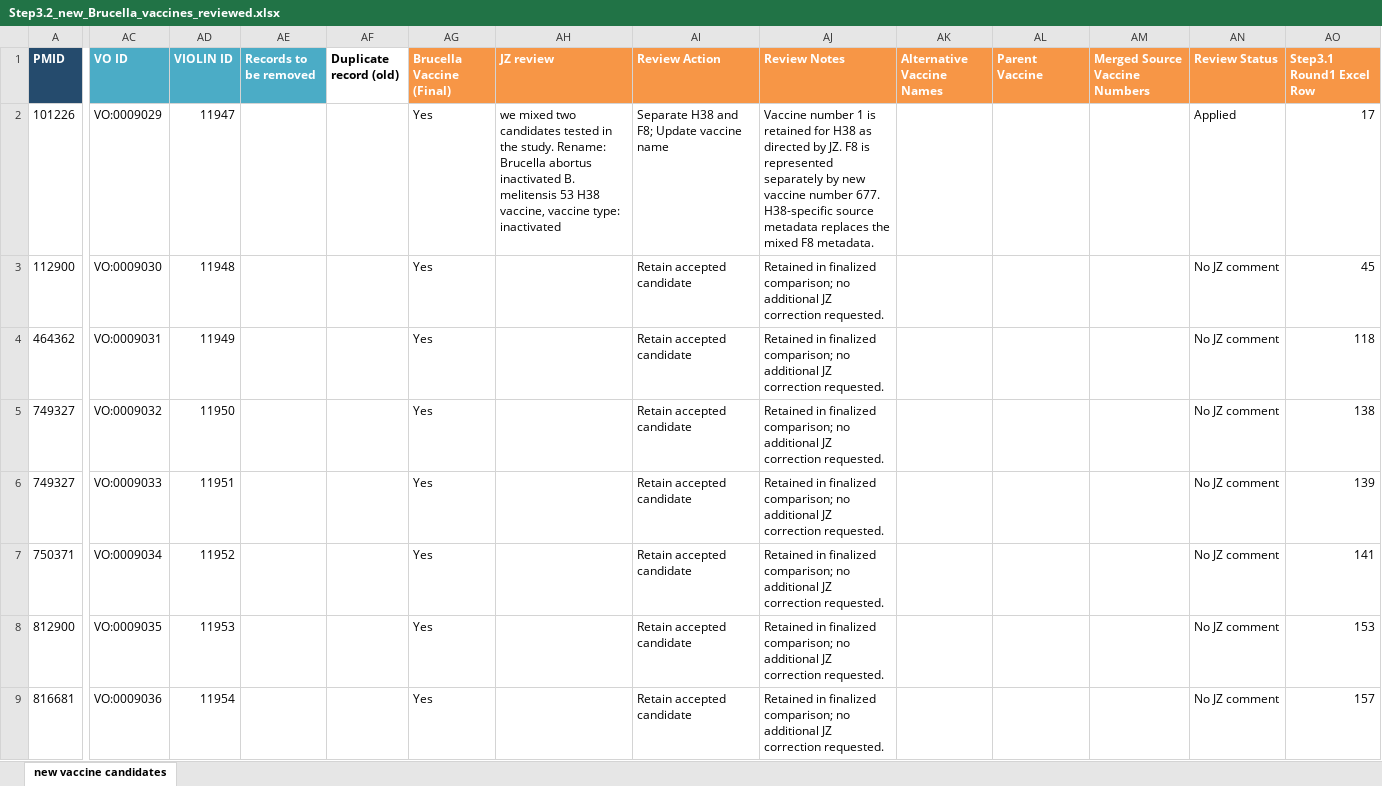
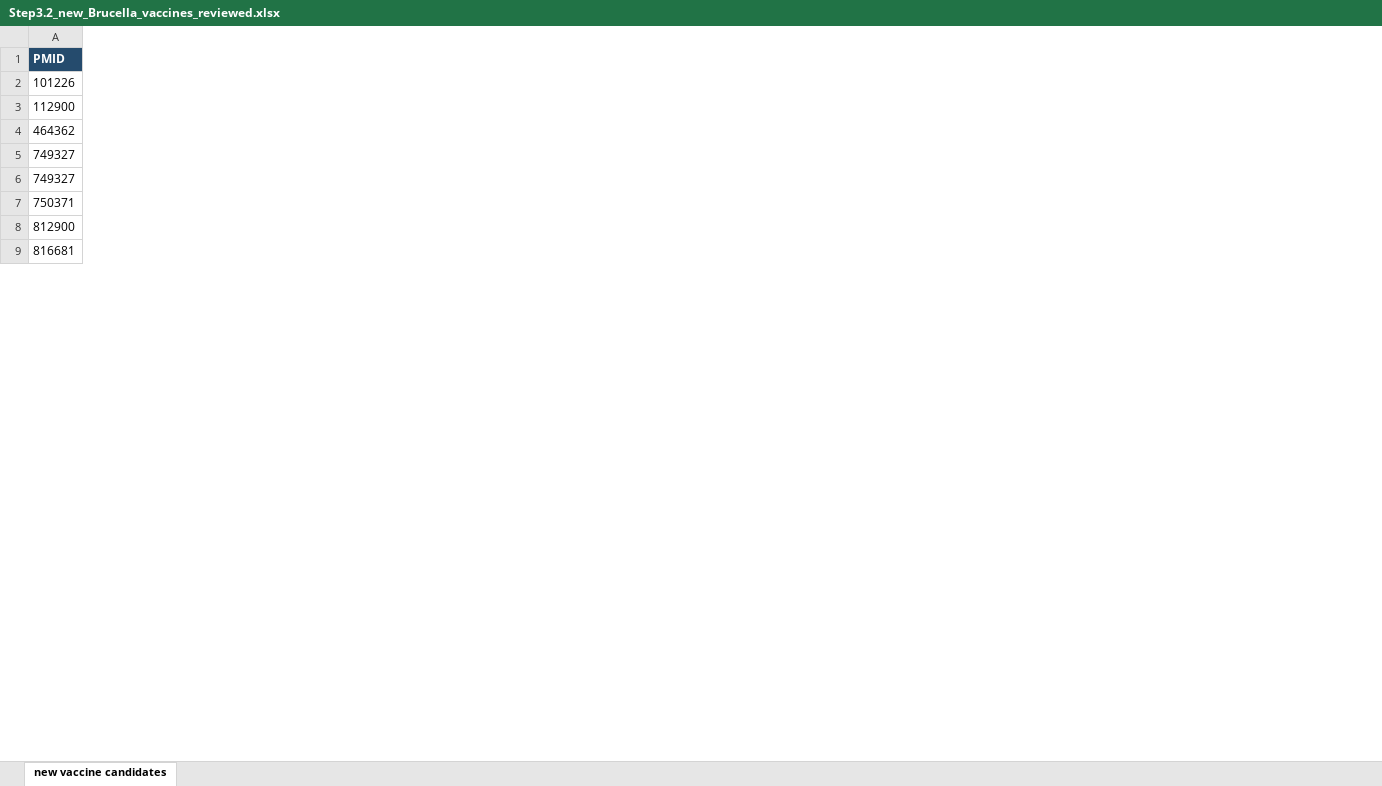
Before and after one commit to Hegroup-Bioinformatics/VaxAgent, an Excel workbook: outputs_Brucella/Step3.2_new_Brucella_vaccines_reviewed.xlsx, sheet new vaccine candidates, drawn as a sheet; only a part is shown, gaps mark what is left out; values as stored, in another font and other column widths than the file's, no borders; the diff covers the shown part only; the diff names each change by its address in the sheet, - before the commit and + after, or states it on an @@ line.

```diff
--- a/outputs_Brucella/Step3.2_new_Brucella_vaccines_reviewed.xlsx (sheet new vaccine candidates)
+++ b/outputs_Brucella/Step3.2_new_Brucella_vaccines_reviewed.xlsx (sheet new vaccine candidates)
-column AC (VO ID), rows 2-9: VO:0009029 | VO:0009030 | VO:0009031 | VO:0009032 | VO:0009033 | VO:0009034 | VO:0009035 | VO:0009036
-column AD (VIOLIN ID), rows 2-9: 11947 | 11948 | 11949 | 11950 | 11951 | 11952 | 11953 | 11954
-column AE (Records to be removed), empty
-column AF (Duplicate record (old)), empty
-column AG (Brucella Vaccine (Final)), rows 2-9: all Yes
-column AH (JZ review), row 2: we mixed two candidates tested in the study. Rename: Brucella abortus inactivated B. melitensis 53 H38 vaccine, vaccine type: inactivated
-column AI (Review Action), rows 2-9: Separate H38 and F8; Update vaccine name | Retain accepted candidate | Retain accepted candidate | Retain accepted candidate | Retain accepted candidate | Retain accepted candidate | Retain accepted candidate | Retain accepted candidate
-column AJ (Review Notes), rows 2-9: Vaccine number 1 is retained for H38 as directed by JZ. F8 is represented separately by new vaccine number 677. H38-specific source metadata replaces the mixed F8 metadata. | Retained in finalized comparison; no additional JZ correction requested. | Retained in finalized comparison; no additional JZ correction requested. | Retained in finalized comparison; no additional JZ correction requested. | Retained in finalized comparison; no additional JZ correction requested. | Retained in finalized comparison; no additional JZ correction requested. | Retained in finalized comparison; no additional JZ correction requested. | Retained in finalized comparison; no additional JZ correction requested.
-column AK (Alternative Vaccine Names), empty
-column AL (Parent Vaccine), empty
-column AM (Merged Source Vaccine Numbers), empty
-column AN (Review Status), rows 2-9: Applied | No JZ comment | No JZ comment | No JZ comment | No JZ comment | No JZ comment | No JZ comment | No JZ comment
-column AO (Step3.1 Round1 Excel Row), rows 2-9: 17 | 45 | 118 | 138 | 139 | 141 | 153 | 157
```
Also changed, not shown: 3 removed columns elsewhere in this sheet, outputs_Brucella/Step4.2_new_Brucella_vaccines_template.xlsx, outputs_Brucella/Step4.2_new_Brucella_vaccines_template_reviewed.xlsx.
